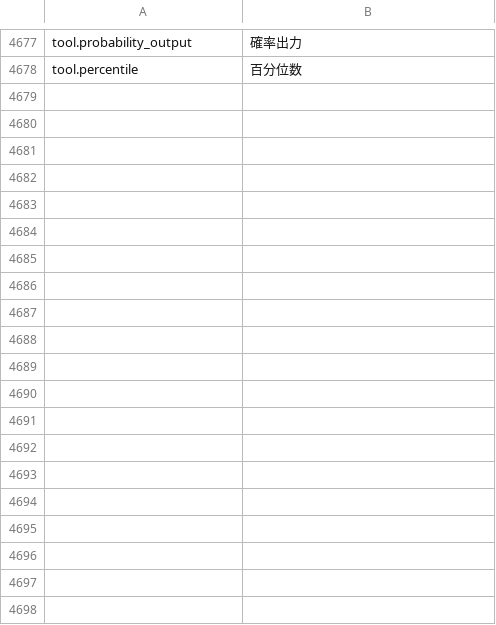
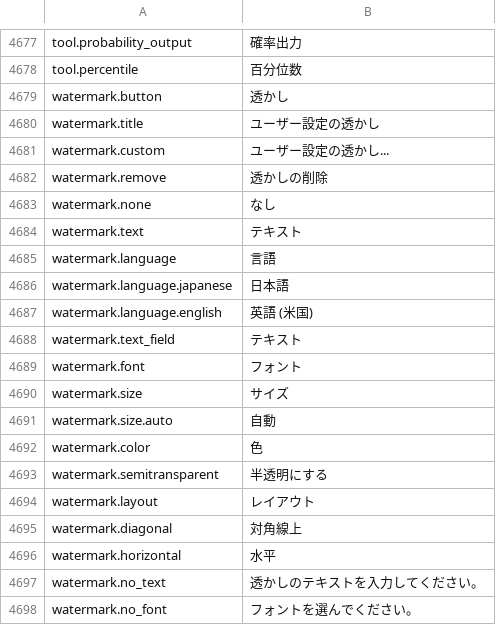
Before and after one commit to jade-rs/jade-office, a TSV file: crates/jade-gpui-app/i18n/ja.tsv, drawn as a sheet; only a part is shown, gaps mark what is left out; the diff covers the shown part only.

```diff
--- a/crates/jade-gpui-app/i18n/ja.tsv
+++ b/crates/jade-gpui-app/i18n/ja.tsv
@@ -4678 +4678,21 @@ tool.probability_output	確率出力
 tool.percentile	百分位数
+watermark.button	透かし
+watermark.title	ユーザー設定の透かし
+watermark.custom	ユーザー設定の透かし...
+watermark.remove	透かしの削除
+watermark.none	なし
+watermark.text	テキスト
+watermark.language	言語
+watermark.language.japanese	日本語
+watermark.language.english	英語 (米国)
+watermark.text_field	テキスト
+watermark.font	フォント
+watermark.size	サイズ
+watermark.size.auto	自動
+watermark.color	色
+watermark.semitransparent	半透明にする
+watermark.layout	レイアウト
+watermark.diagonal	対角線上
+watermark.horizontal	水平
+watermark.no_text	透かしのテキストを入力してください。
+watermark.no_font	フォントを選んでください。
```
Also changed, not shown: 11 added rows elsewhere in this file, crates/jade-gpui-app/i18n/en.tsv, 13 other files.
